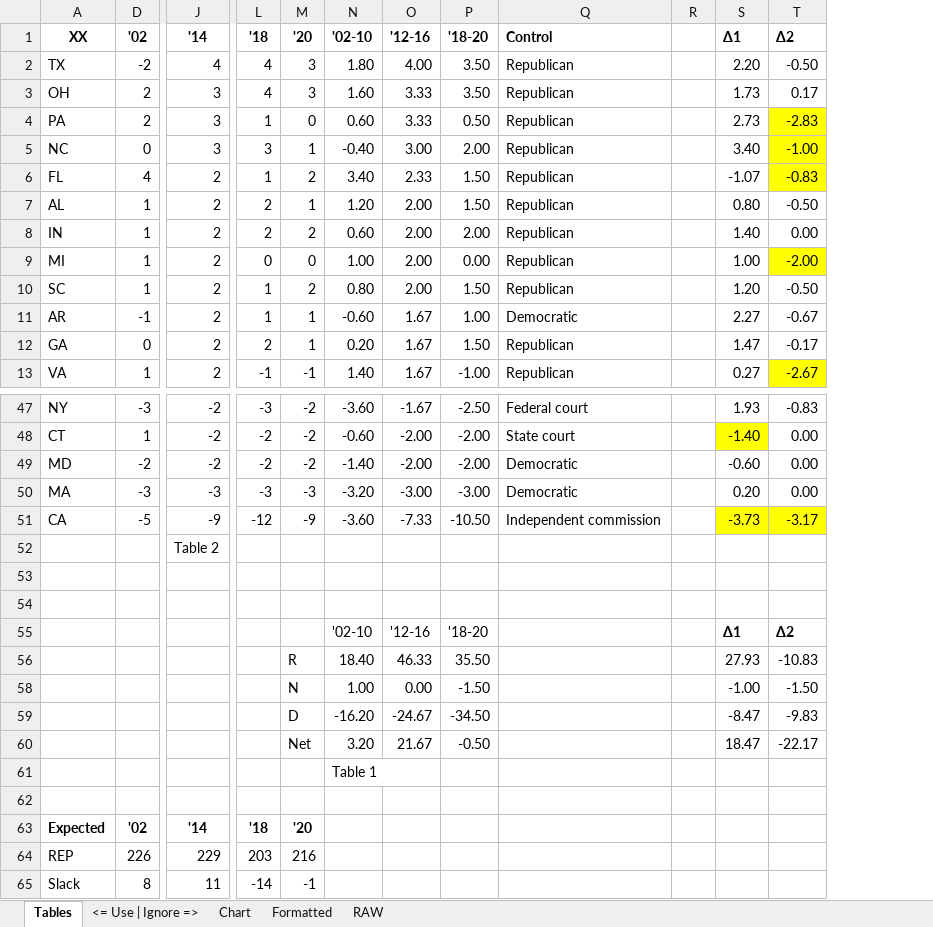
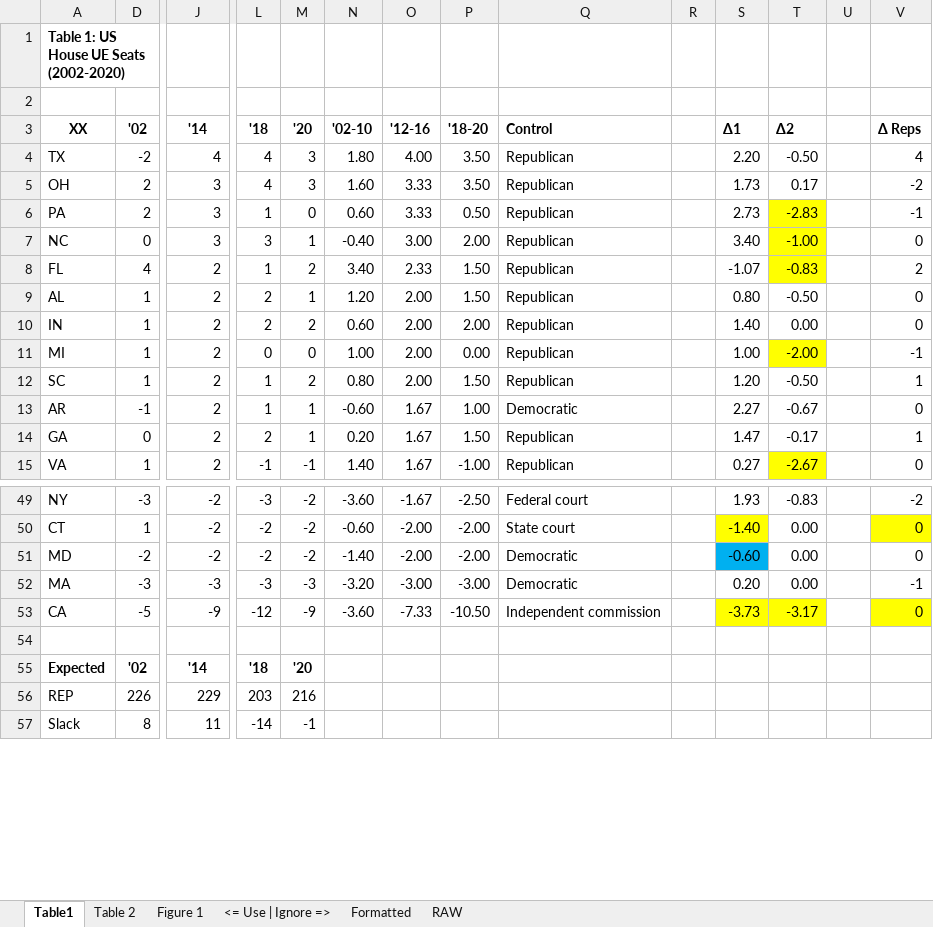
Before and after one commit to alecramsay/ushouse, an Excel workbook: data/analysis/US House (2012-20).xlsx, sheet Table1, drawn as a sheet; only a part is shown, gaps mark what is left out; values as stored, in another font and other column widths than the file's, no borders; removed rows and columns are numbered as before the commit, all else as after; rows hold the shown columns only; the diff covers the shown part only; the diff names each change by its address in the sheet, - before the commit and + after, or states it on an @@ line.

```diff
--- a/data/analysis/US House (2012-20).xlsx (sheet Table1)
+++ b/data/analysis/US House (2012-20).xlsx (sheet Table1)
-sheet tab: Tables
+sheet tab: Table1
-sheet tab: Chart
+sheet tab: Figure 1
+sheet tab: Table 2
@@ sheet tab order changed: Table1 | Table 2 | Figure 1 | <= Use | Ignore => | Formatted | RAW @@
+column U, empty
+column V (Δ Reps), rows 4-15: 4 | -2 | -1 | 0 | 2 | 0 | 0 | -1 | 1 | 0 | 1 | 0; rows 49-53: -2 | 0 | 0 | -1 | 0
+row 1: Table 1: US House UE Seats (2002-2020)
+row 2: (empty)
-S51 fill: none
+S51 fill: #00B0F0
-row 52:  |  | Table 2
-row 53: (empty)
-row 54: (empty)
-row 55:  |  |  |  |  | '02-10 | '12-16 | '18-20 |  |  | Δ1 | Δ2
-row 56:  |  |  |  | R | 18.40 | 46.33 | 35.50 |  |  | 27.93 | -10.83
-row 58:  |  |  |  | N | 1.00 | 0.00 | -1.50 |  |  | -1.00 | -1.50
-row 59:  |  |  |  | D | -16.20 | -24.67 | -34.50 |  |  | -8.47 | -9.83
-row 60:  |  |  |  | Net | 3.20 | 21.67 | -0.50 |  |  | 18.47 | -22.17
-row 61:  |  |  |  |  | Table 1
```
Also changed, not shown: cell formats elsewhere in this sheet, formulas that keep their value, hidden cells, charts or pictures, data/analysis/elections.xlsx, data/analysis/responsiveness_by_state_2012-2020.xlsx, 9 other files.
